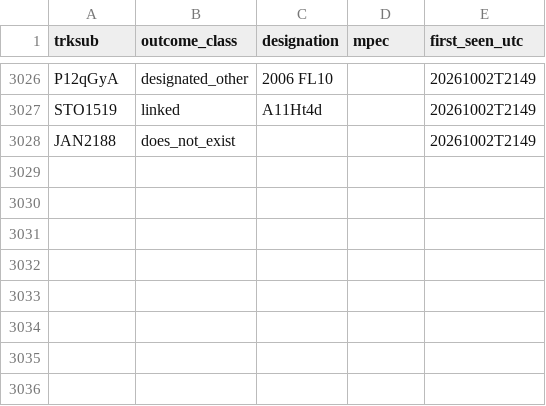
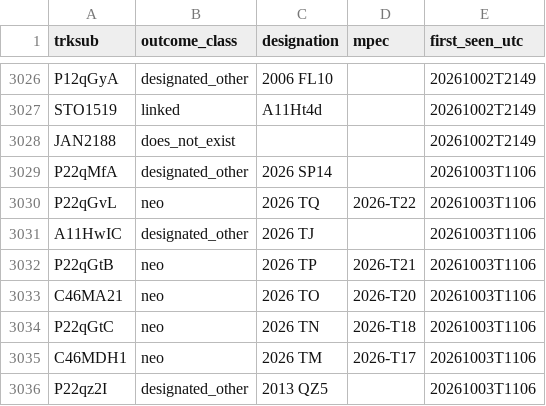
Before and after one commit to LeahS-blip/Planetary-Defense-Spacesift, a CSV file: data/capture/outcomes.csv, drawn as a sheet; only a part is shown, gaps mark what is left out; the diff names each change by its address in the sheet, - before the commit and + after, or states it on an @@ line.

```diff
--- a/data/capture/outcomes.csv
+++ b/data/capture/outcomes.csv
+row 3029: P22qMfA | designated_other | 2026 SP14 |  | 20261003T1106
+row 3030: P22qGvL | neo | 2026 TQ | 2026-T22 | 20261003T1106
+row 3031: A11HwIC | designated_other | 2026 TJ |  | 20261003T1106
+row 3032: P22qGtB | neo | 2026 TP | 2026-T21 | 20261003T1106
+row 3033: C46MA21 | neo | 2026 TO | 2026-T20 | 20261003T1106
+row 3034: P22qGtC | neo | 2026 TN | 2026-T18 | 20261003T1106
+row 3035: C46MDH1 | neo | 2026 TM | 2026-T17 | 20261003T1106
+row 3036: P22qz2I | designated_other | 2013 QZ5 |  | 20261003T1106
```
Also changed, not shown: outputs/daily_vetting.csv, 13 other files.
